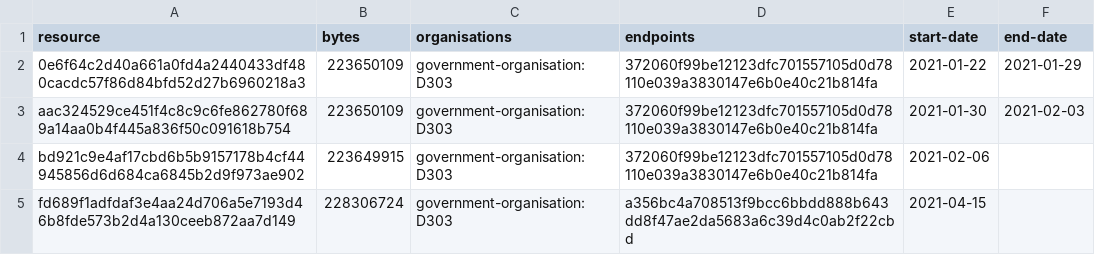
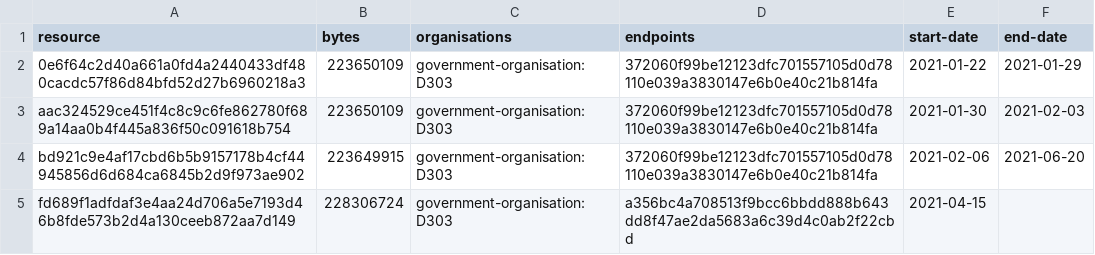
Before and after one commit to digital-land/local-authority-district-collection, a CSV file: collection/resource.csv, drawn as a sheet.

```diff
--- a/collection/resource.csv
+++ b/collection/resource.csv
@@ -3,3 +3,3 @@ resource,bytes,organisations,endpoints,start-date,end-date
 aac324529ce451f4c8c9c6fe862780f689a14aa0b4f445a836f50c091618b754,223650109,government-organisation:D303,372060f99be12123dfc701557105d0d78110e039a3830147e6b0e40c21b814fa,2021-01-30,2021-02-03
-bd921c9e4af17cbd6b5b9157178b4cf44945856d6d684ca6845b2d9f973ae902,223649915,government-organisation:D303,372060f99be12123dfc701557105d0d78110e039a3830147e6b0e40c21b814fa,2021-02-06,
+bd921c9e4af17cbd6b5b9157178b4cf44945856d6d684ca6845b2d9f973ae902,223649915,government-organisation:D303,372060f99be12123dfc701557105d0d78110e039a3830147e6b0e40c21b814fa,2021-02-06,2021-06-20
 fd689f1adfdaf3e4aa24d706a5e7193d46b8fde573b2d4a130ceeb872aa7d149,228306724,government-organisation:D303,a356bc4a708513f9bcc6bbdd888b643dd8f47ae2da5683a6c39d4c0ab2f22cbd,2021-04-15,
```
Also changed, not shown: collection/log.csv.
